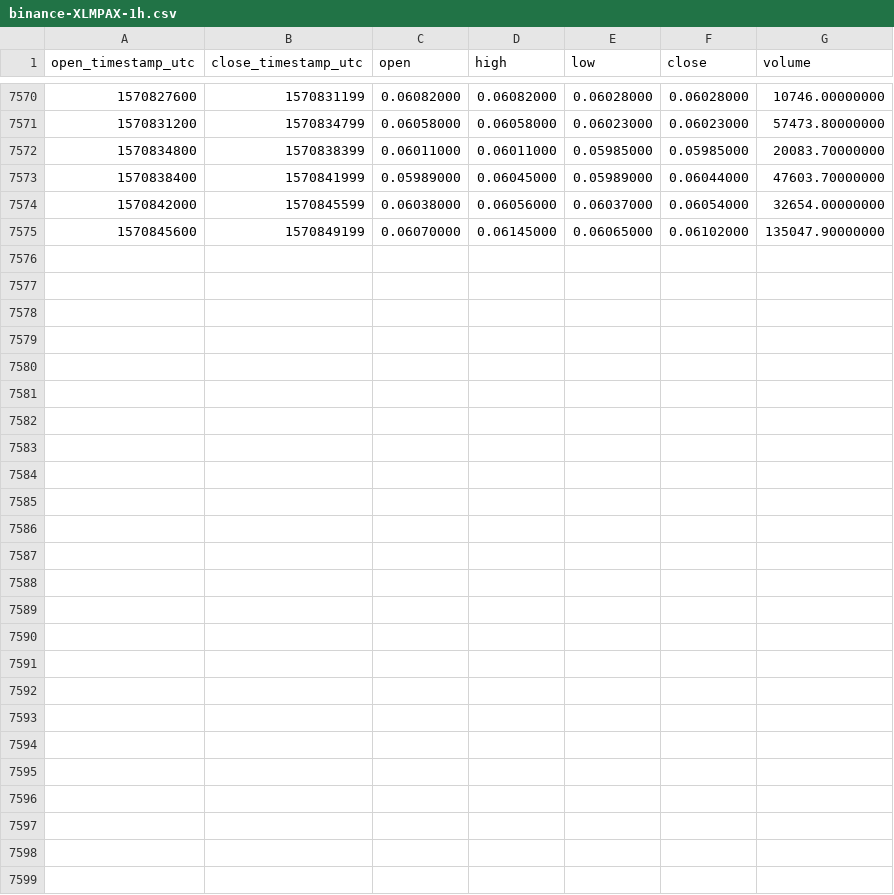
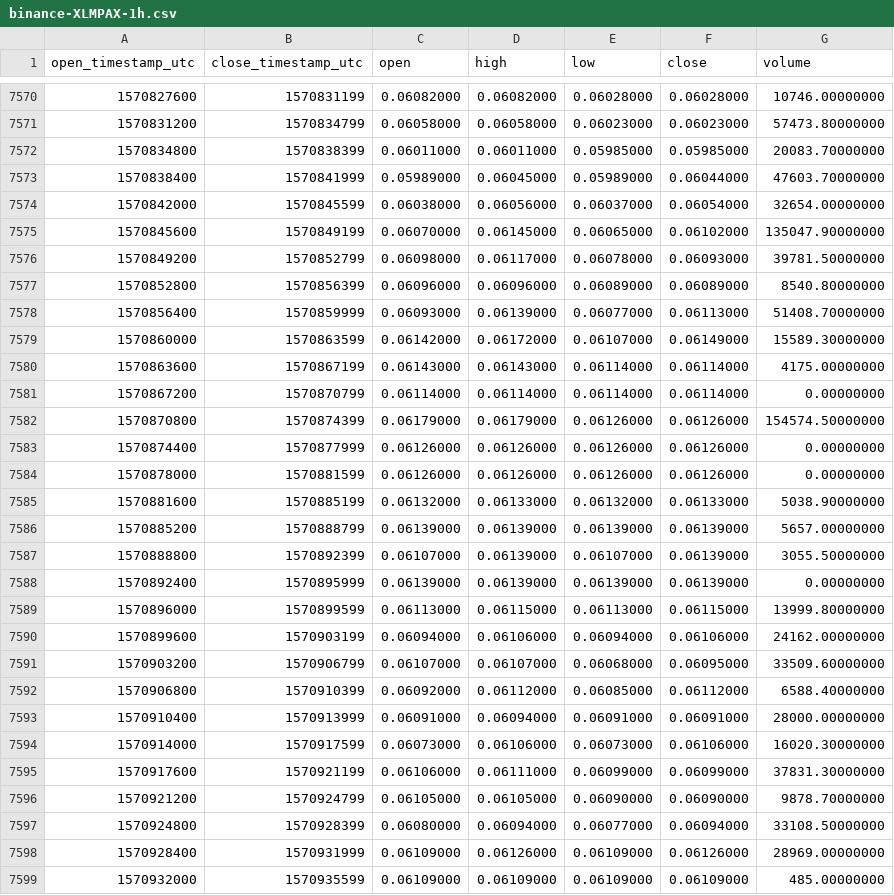
Before and after one commit to cryptobigbro/binance-XLMPAX, a CSV file: binance-XLMPAX-1h.csv, drawn as a sheet; only a part is shown, gaps mark what is left out; the diff names each change by its address in the sheet, - before the commit and + after, or states it on an @@ line.

Commit message:
Update OHLCV data.

```diff
--- a/binance-XLMPAX-1h.csv
+++ b/binance-XLMPAX-1h.csv
+row 7576: 1570849200 | 1570852799 | 0.06098000 | 0.06117000 | 0.06078000 | 0.06093000 | 39781.50000000
+row 7577: 1570852800 | 1570856399 | 0.06096000 | 0.06096000 | 0.06089000 | 0.06089000 | 8540.80000000
+row 7578: 1570856400 | 1570859999 | 0.06093000 | 0.06139000 | 0.06077000 | 0.06113000 | 51408.70000000
+row 7579: 1570860000 | 1570863599 | 0.06142000 | 0.06172000 | 0.06107000 | 0.06149000 | 15589.30000000
+row 7580: 1570863600 | 1570867199 | 0.06143000 | 0.06143000 | 0.06114000 | 0.06114000 | 4175.00000000
+row 7581: 1570867200 | 1570870799 | 0.06114000 | 0.06114000 | 0.06114000 | 0.06114000 | 0.00000000
+row 7582: 1570870800 | 1570874399 | 0.06179000 | 0.06179000 | 0.06126000 | 0.06126000 | 154574.50000000
+row 7583: 1570874400 | 1570877999 | 0.06126000 | 0.06126000 | 0.06126000 | 0.06126000 | 0.00000000
+row 7584: 1570878000 | 1570881599 | 0.06126000 | 0.06126000 | 0.06126000 | 0.06126000 | 0.00000000
+row 7585: 1570881600 | 1570885199 | 0.06132000 | 0.06133000 | 0.06132000 | 0.06133000 | 5038.90000000
+row 7586: 1570885200 | 1570888799 | 0.06139000 | 0.06139000 | 0.06139000 | 0.06139000 | 5657.00000000
+row 7587: 1570888800 | 1570892399 | 0.06107000 | 0.06139000 | 0.06107000 | 0.06139000 | 3055.50000000
+row 7588: 1570892400 | 1570895999 | 0.06139000 | 0.06139000 | 0.06139000 | 0.06139000 | 0.00000000
+row 7589: 1570896000 | 1570899599 | 0.06113000 | 0.06115000 | 0.06113000 | 0.06115000 | 13999.80000000
+row 7590: 1570899600 | 1570903199 | 0.06094000 | 0.06106000 | 0.06094000 | 0.06106000 | 24162.00000000
+row 7591: 1570903200 | 1570906799 | 0.06107000 | 0.06107000 | 0.06068000 | 0.06095000 | 33509.60000000
+row 7592: 1570906800 | 1570910399 | 0.06092000 | 0.06112000 | 0.06085000 | 0.06112000 | 6588.40000000
+row 7593: 1570910400 | 1570913999 | 0.06091000 | 0.06094000 | 0.06091000 | 0.06091000 | 28000.00000000
+row 7594: 1570914000 | 1570917599 | 0.06073000 | 0.06106000 | 0.06073000 | 0.06106000 | 16020.30000000
+row 7595: 1570917600 | 1570921199 | 0.06106000 | 0.06111000 | 0.06099000 | 0.06099000 | 37831.30000000
+row 7596: 1570921200 | 1570924799 | 0.06105000 | 0.06105000 | 0.06090000 | 0.06090000 | 9878.70000000
+row 7597: 1570924800 | 1570928399 | 0.06080000 | 0.06094000 | 0.06077000 | 0.06094000 | 33108.50000000
+row 7598: 1570928400 | 1570931999 | 0.06109000 | 0.06126000 | 0.06109000 | 0.06126000 | 28969.00000000
+row 7599: 1570932000 | 1570935599 | 0.06109000 | 0.06109000 | 0.06109000 | 0.06109000 | 485.00000000
```
Also changed, not shown: binance-XLMPAX-1d.csv.
